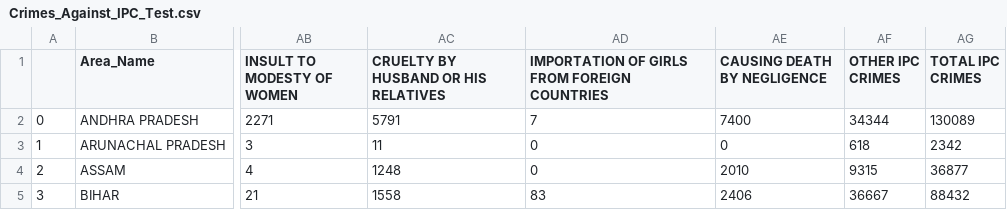
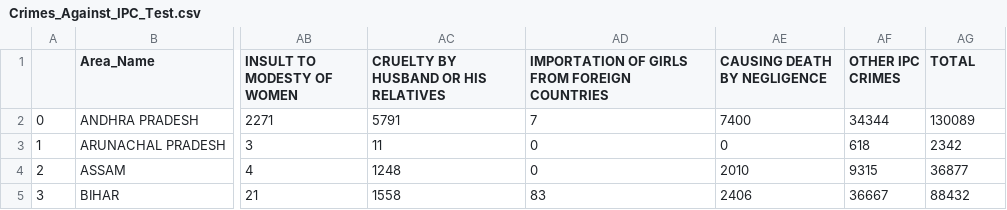
Before and after one commit to abhinav-sreekumar/DV, a CSV file: Test_CSVs/Crimes_Against_IPC_Test.csv, drawn as a sheet; only a part is shown, gaps mark what is left out; the diff names each change by its address in the sheet, - before the commit and + after, or states it on an @@ line.

```diff
--- a/Test_CSVs/Crimes_Against_IPC_Test.csv
+++ b/Test_CSVs/Crimes_Against_IPC_Test.csv
-AG1: TOTAL IPC CRIMES
+AG1: TOTAL
```
Also changed, not shown: Test_CSVs/Police_Strength_Test.csv, 1 other file.
